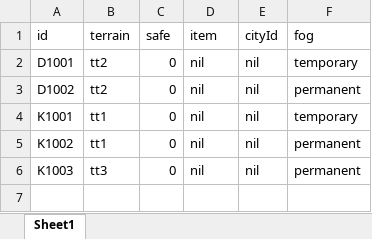
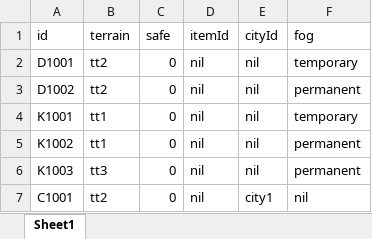
Before and after one commit to fancyblock/EAM, an Excel workbook: UniPrj/EAM/Assets/GameSettings~/TableMapTile.xlsx, sheet Sheet1, drawn as a sheet; values as stored, in another font and other column widths than the file's, no borders; the diff names each change by its address in the sheet, - before the commit and + after, or states it on an @@ line.

Commit message:
city stuff

```diff
--- a/UniPrj/EAM/Assets/GameSettings~/TableMapTile.xlsx (sheet Sheet1)
+++ b/UniPrj/EAM/Assets/GameSettings~/TableMapTile.xlsx (sheet Sheet1)
-D1: item
+D1: itemId
+row 7: C1001 | tt2 | 0 | nil | city1 | nil
```
Also changed, not shown: UniPrj/EAM/Assets/GameSettings~/TableCity.xlsx, UniPrj/EAM/Assets/GameSettings~/TableMapItem.xlsx, 20 other files.
